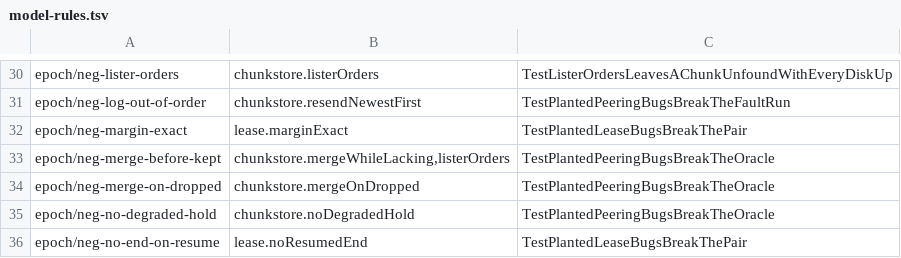
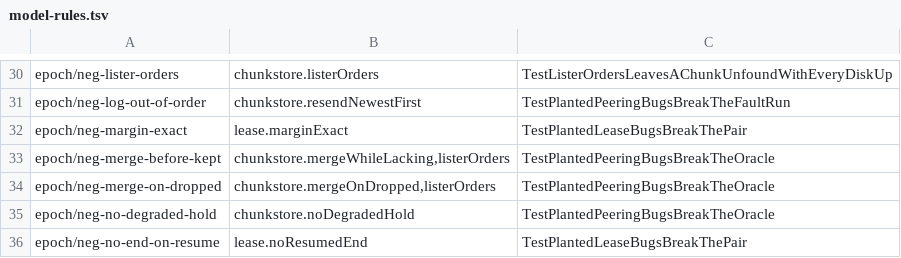
Before and after one commit to nvcnvn/rock-solid, a TSV file: scripts/model-rules.tsv, drawn as a sheet; only a part is shown, gaps mark what is left out.

```diff
--- a/scripts/model-rules.tsv
+++ b/scripts/model-rules.tsv
@@ -33,3 +33,3 @@ epoch/neg-margin-exact	lease.marginExact	TestPlantedLeaseBugsBreakThePair
 epoch/neg-merge-before-kept	chunkstore.mergeWhileLacking,listerOrders	TestPlantedPeeringBugsBreakTheOracle
-epoch/neg-merge-on-dropped	chunkstore.mergeOnDropped	TestPlantedPeeringBugsBreakTheOracle
+epoch/neg-merge-on-dropped	chunkstore.mergeOnDropped,listerOrders	TestPlantedPeeringBugsBreakTheOracle
 epoch/neg-no-degraded-hold	chunkstore.noDegradedHold	TestPlantedPeeringBugsBreakTheOracle
```
Also changed, not shown: 1 other file.
